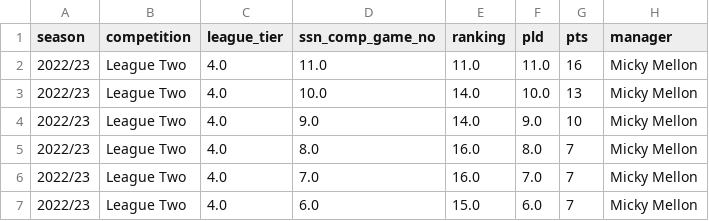
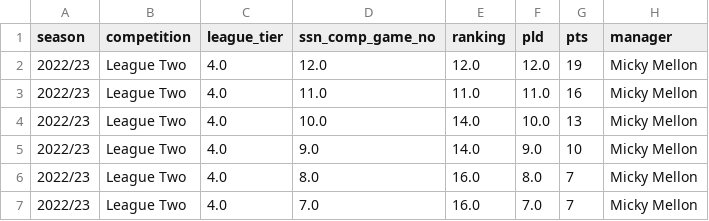
Before and after one commit to petebrown/league-position-tool, a CSV file: docs/input/results_mini.csv, drawn as a sheet; only a part is shown; the shorter side is filled out with more unchanged rows.

```diff
--- a/docs/input/results_mini.csv
+++ b/docs/input/results_mini.csv
@@ -1,2 +1,3 @@
 season,competition,league_tier,ssn_comp_game_no,ranking,pld,pts,manager
+2022/23,League Two,4.0,12.0,12.0,12.0,19,Micky Mellon
 2022/23,League Two,4.0,11.0,11.0,11.0,16,Micky Mellon
```
